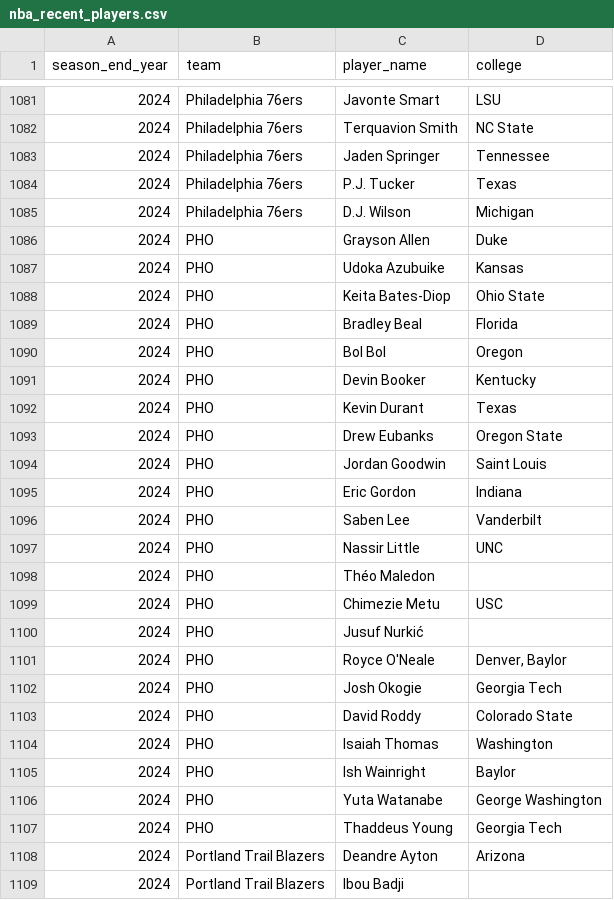
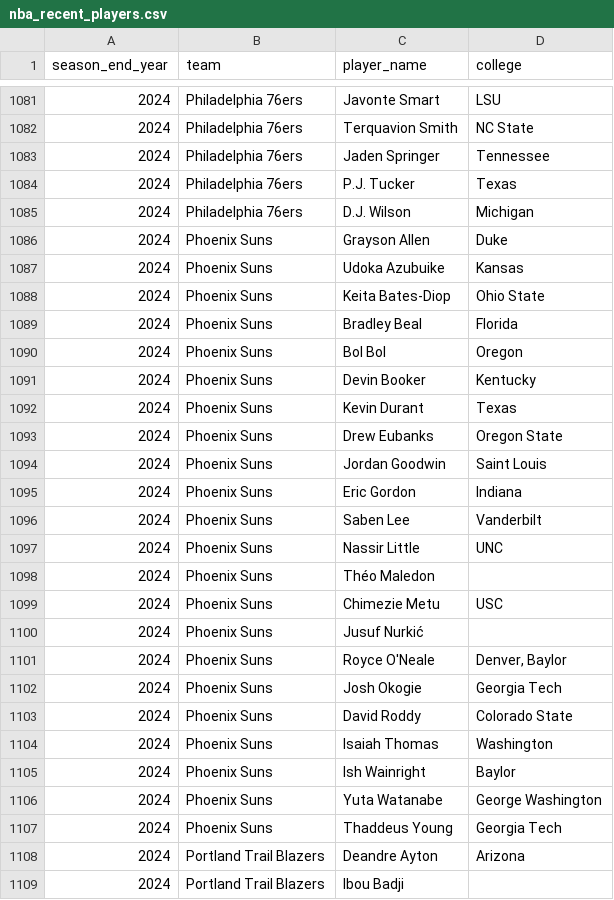
Before and after one commit to jmilly2877/sports-link, a CSV file: src/data/raw/nba_recent_players.csv, drawn as a sheet; only a part is shown, gaps mark what is left out; the diff covers the shown part only.

```diff
--- a/src/data/raw/nba_recent_players.csv
+++ b/src/data/raw/nba_recent_players.csv
@@ -1085,24 +1085,24 @@ season_end_year,team,player_name,college
 2024,Philadelphia 76ers,D.J. Wilson,Michigan
-2024,PHO,Grayson Allen,Duke
-2024,PHO,Udoka Azubuike,Kansas
-2024,PHO,Keita Bates-Diop,Ohio State
-2024,PHO,Bradley Beal,Florida
-2024,PHO,Bol Bol,Oregon
-2024,PHO,Devin Booker,Kentucky
-2024,PHO,Kevin Durant,Texas
-2024,PHO,Drew Eubanks,Oregon State
-2024,PHO,Jordan Goodwin,Saint Louis
-2024,PHO,Eric Gordon,Indiana
-2024,PHO,Saben Lee,Vanderbilt
-2024,PHO,Nassir Little,UNC
-2024,PHO,Théo Maledon,
-2024,PHO,Chimezie Metu,USC
-2024,PHO,Jusuf Nurkić,
-2024,PHO,Royce O'Neale,"Denver, Baylor"
-2024,PHO,Josh Okogie,Georgia Tech
-2024,PHO,David Roddy,Colorado State
-2024,PHO,Isaiah Thomas,Washington
-2024,PHO,Ish Wainright,Baylor
-2024,PHO,Yuta Watanabe,George Washington
-2024,PHO,Thaddeus Young,Georgia Tech
+2024,Phoenix Suns,Grayson Allen,Duke
+2024,Phoenix Suns,Udoka Azubuike,Kansas
+2024,Phoenix Suns,Keita Bates-Diop,Ohio State
+2024,Phoenix Suns,Bradley Beal,Florida
+2024,Phoenix Suns,Bol Bol,Oregon
+2024,Phoenix Suns,Devin Booker,Kentucky
+2024,Phoenix Suns,Kevin Durant,Texas
+2024,Phoenix Suns,Drew Eubanks,Oregon State
+2024,Phoenix Suns,Jordan Goodwin,Saint Louis
+2024,Phoenix Suns,Eric Gordon,Indiana
+2024,Phoenix Suns,Saben Lee,Vanderbilt
+2024,Phoenix Suns,Nassir Little,UNC
+2024,Phoenix Suns,Théo Maledon,
+2024,Phoenix Suns,Chimezie Metu,USC
+2024,Phoenix Suns,Jusuf Nurkić,
+2024,Phoenix Suns,Royce O'Neale,"Denver, Baylor"
+2024,Phoenix Suns,Josh Okogie,Georgia Tech
+2024,Phoenix Suns,David Roddy,Colorado State
+2024,Phoenix Suns,Isaiah Thomas,Washington
+2024,Phoenix Suns,Ish Wainright,Baylor
+2024,Phoenix Suns,Yuta Watanabe,George Washington
+2024,Phoenix Suns,Thaddeus Young,Georgia Tech
 2024,Portland Trail Blazers,Deandre Ayton,Arizona
```
Also changed, not shown: 146 edited cells elsewhere in this file, 8 other files.
